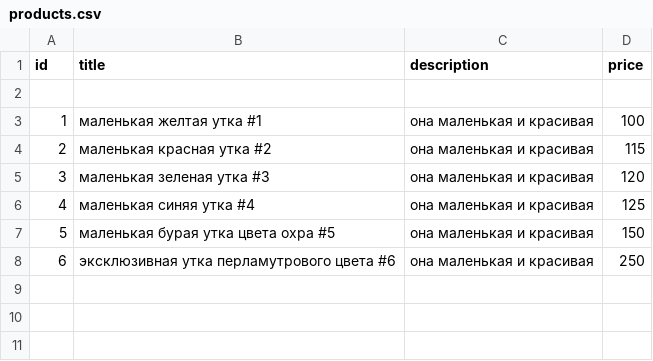
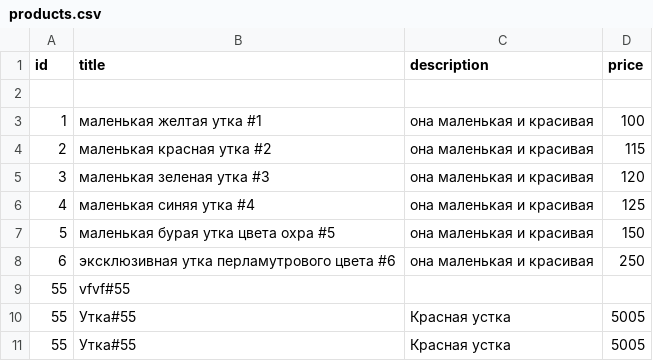
Before and after one commit to Capitan-vi/duck-store.local, a CSV file: data/products.csv, drawn as a sheet.

```diff
--- a/data/products.csv
+++ b/data/products.csv
@@ -8 +8,4 @@ id;title;description;price
 6;эксклюзивная утка перламутрового цвета #6;она маленькая и красивая;250
+55;vfvf#55;;;
+55;Утка#55;Красная устка;5005;
+55;Утка#55;Красная устка;5005;
```
Also changed, not shown: 2 other files.
